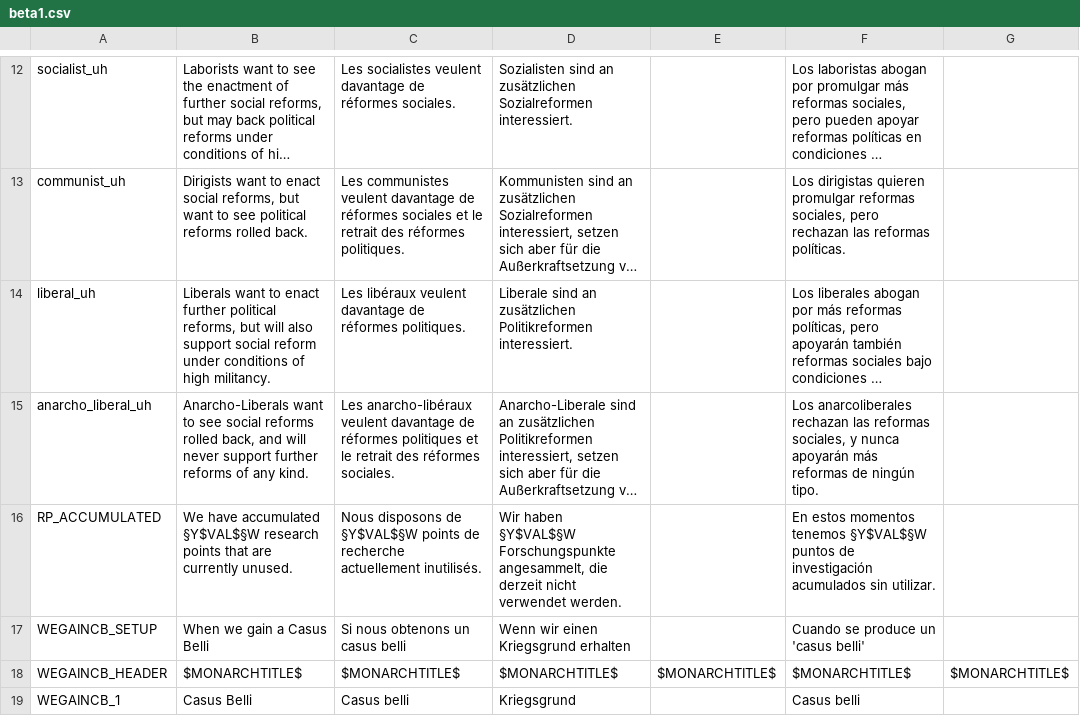
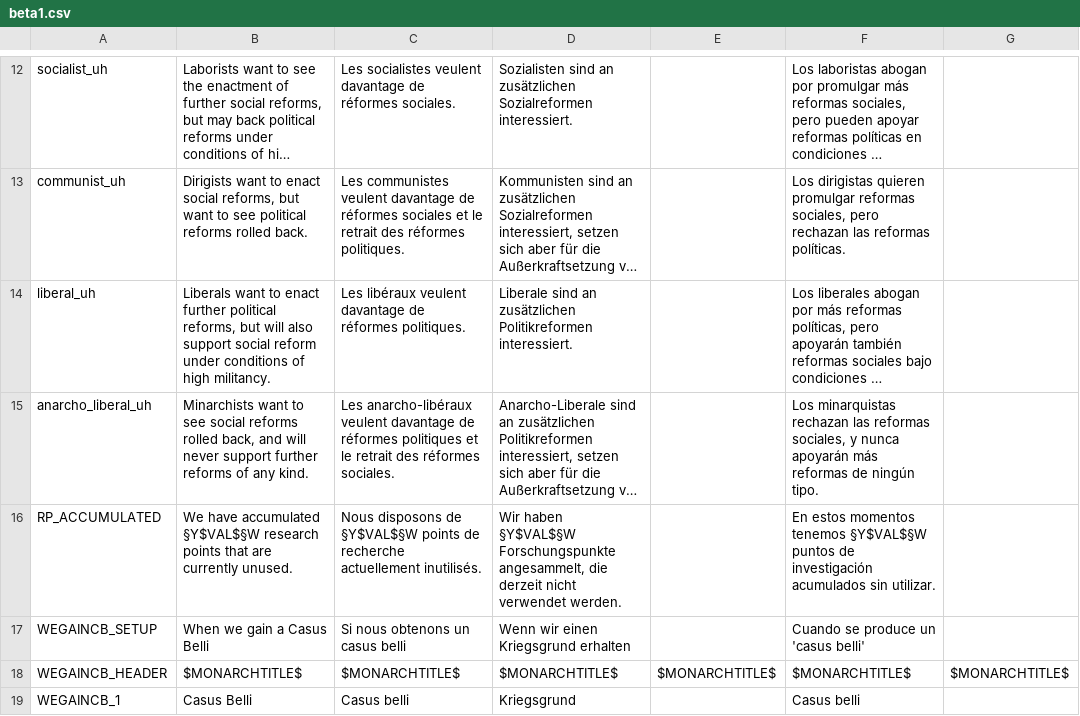
Before and after one commit to capitanwillmoran/wakracia-victoria2, a CSV file: Wakracia_2/localisation/beta1.csv, drawn as a sheet; only a part is shown, gaps mark what is left out; long unchanged cells end in …; the diff names each change by its address in the sheet, - before the commit and + after, or states it on an @@ line.

```diff
--- a/Wakracia_2/localisation/beta1.csv
+++ b/Wakracia_2/localisation/beta1.csv
-B15: Anarcho-Liberals want to…
+B15: Minarchists want to…
-F15: Los anarcoliberales rechazan las…
+F15: Los minarquistas rechazan las…
```
Also changed, not shown: Wakracia_2/localisation/1.2.csv, Wakracia_2/localisation/event_news.csv, 4 other files.
